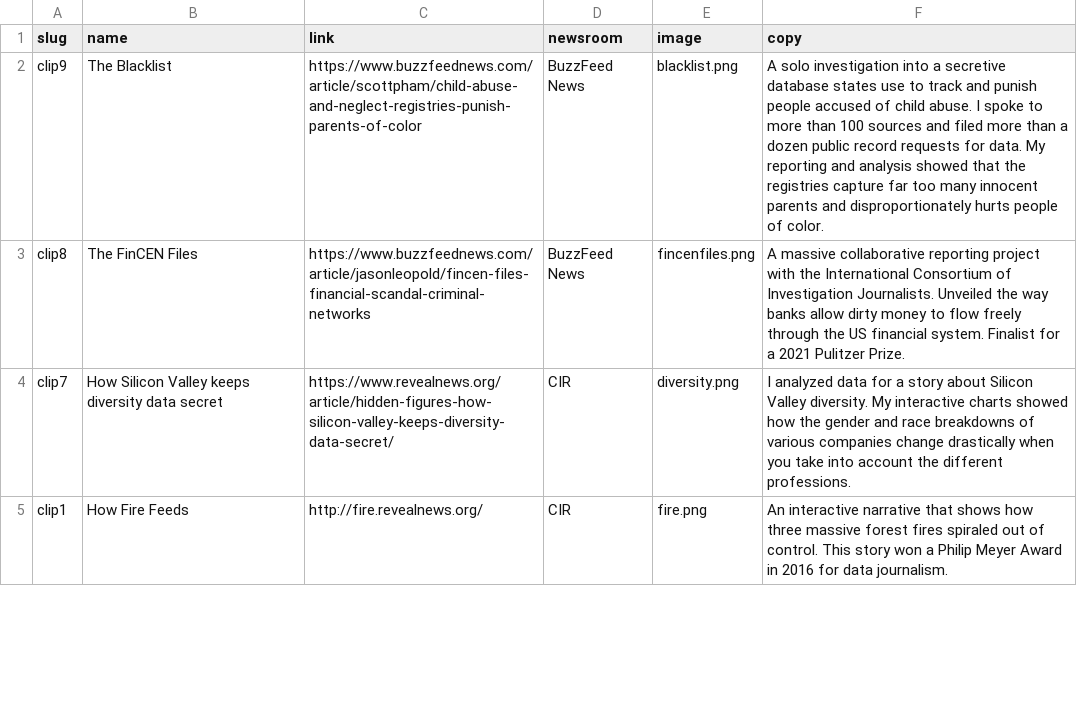
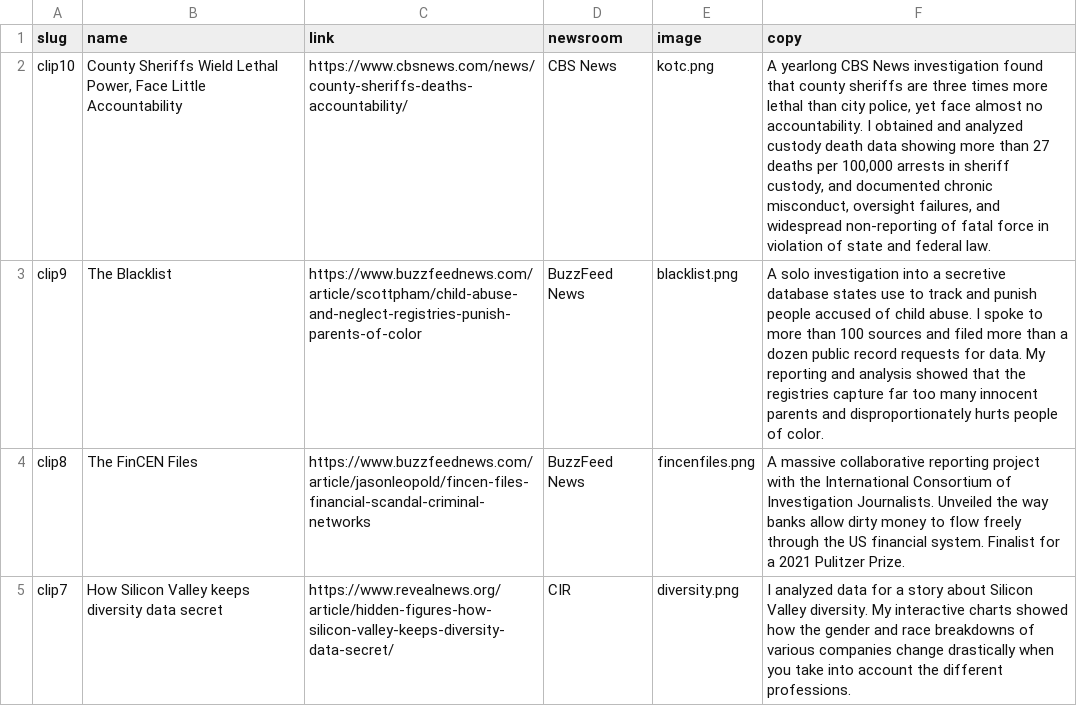
Before and after one commit to scottpham/scottpham.github.io, a CSV file: portfolio.csv, drawn as a sheet; only a part is shown; the shorter side is filled out with more unchanged rows; the diff names each change by its address in the sheet, - before the commit and + after, or states it on an @@ line.

```diff
--- a/portfolio.csv
+++ b/portfolio.csv
+row 2: clip10 | County Sheriffs Wield Lethal Power, Face Little Accountability | https://www.cbsnews.com/news/county-sheriffs-deaths-accountability/ | CBS News | kotc.png | A yearlong CBS News investigation found that county sheriffs are three times more lethal than city police, yet face almost no accountability. I obtained and analyzed custody death data showing more than 27 deaths per 100,000 arrests in sheriff custody, and documented chronic misconduct, oversight failures, and widespread non-reporting of fatal force in violation of state and federal law.
```
Also changed, not shown: 2 other files.
